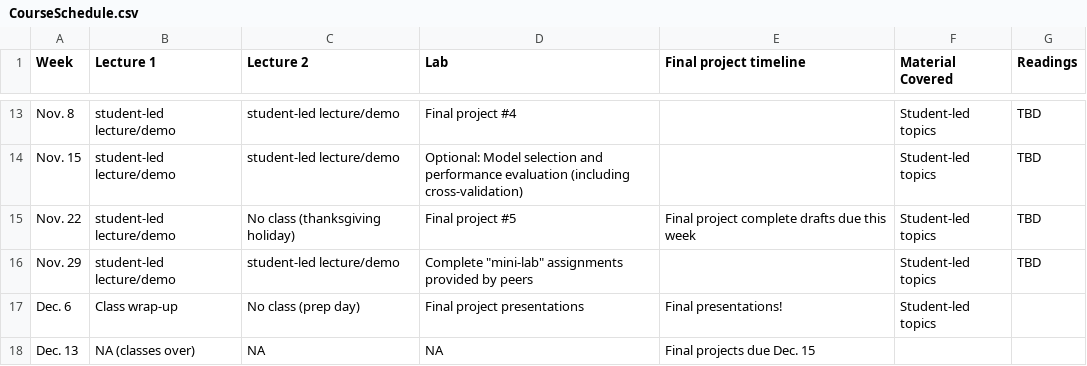
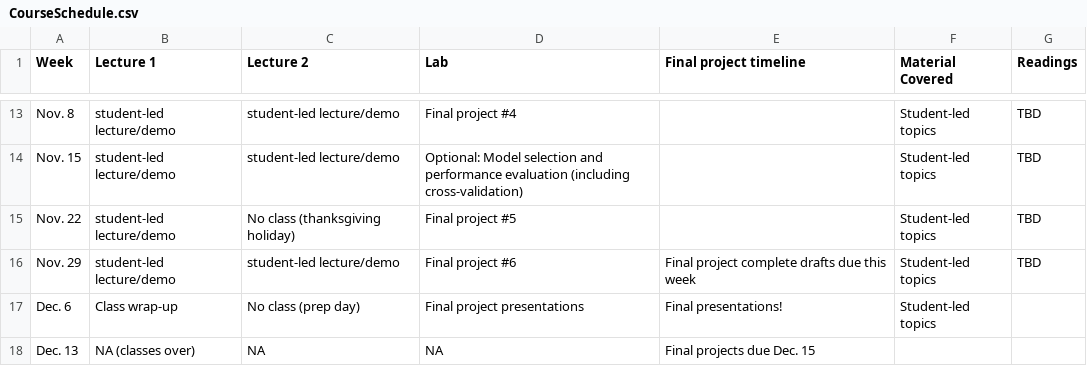
Before and after one commit to kevintshoemaker/NRES-746, a CSV file: CourseSchedule.csv, drawn as a sheet; only a part is shown, gaps mark what is left out.

```diff
--- a/CourseSchedule.csv
+++ b/CourseSchedule.csv
@@ -14,4 +14,4 @@ Nov. 8,student-led lecture/demo,student-led lecture/demo,Final project #4,,Stude
 Nov. 15,student-led lecture/demo,student-led lecture/demo,Optional: Model selection and performance evaluation (including cross-validation),,Student-led topics,TBD
-Nov. 22,student-led lecture/demo,No class (thanksgiving holiday),Final project #5,Final project complete drafts due this week,Student-led topics,TBD
-Nov. 29,student-led lecture/demo,student-led lecture/demo,"Complete ""mini-lab"" assignments provided by peers",,Student-led topics,TBD
+Nov. 22,student-led lecture/demo,No class (thanksgiving holiday),Final project #5,,Student-led topics,TBD
+Nov. 29,student-led lecture/demo,student-led lecture/demo,Final project #6,Final project complete drafts due this week,Student-led topics,TBD
 Dec. 6,Class wrap-up,No class (prep day),Final project presentations,Final presentations!,Student-led topics,
```
Also changed, not shown: 2 other files.
